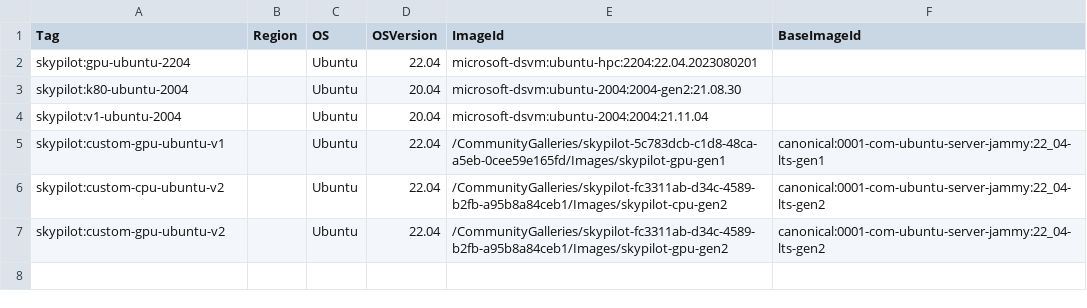
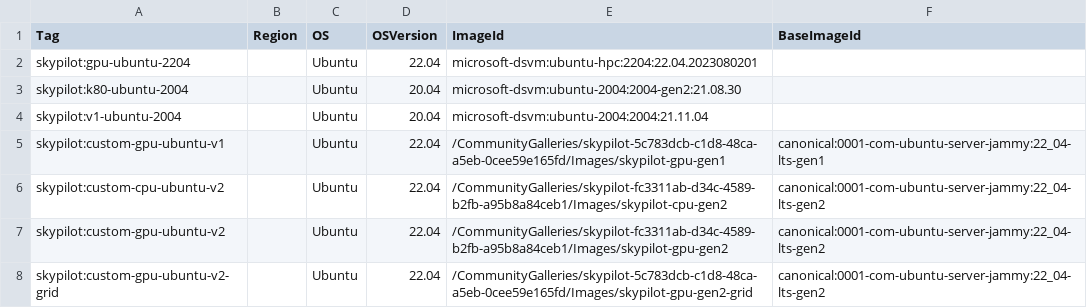
Before and after one commit to skypilot-org/skypilot-catalog, a CSV file: catalogs/v5/azure/images.csv, drawn as a sheet; the diff names each change by its address in the sheet, - before the commit and + after, or states it on an @@ line.

Commit message:
Add Azure custom image for A10

```diff
--- a/catalogs/v5/azure/images.csv
+++ b/catalogs/v5/azure/images.csv
+row 8: skypilot:custom-gpu-ubuntu-v2-grid |  | Ubuntu | 22.04 | /CommunityGalleries/skypilot-5c783dcb-c1d8-48ca-a5eb-0cee59e165fd/Images/skypilot-gpu-gen2-grid | canonical:0001-com-ubuntu-server-jammy:22_04-lts-gen2
```
